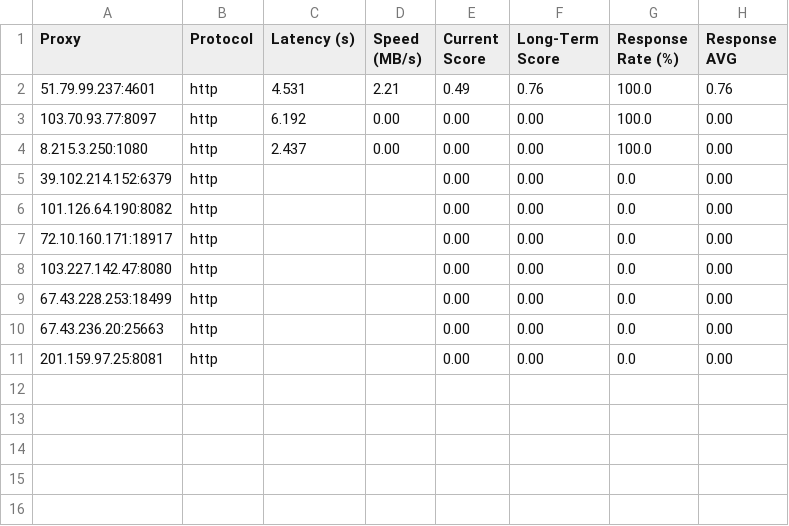
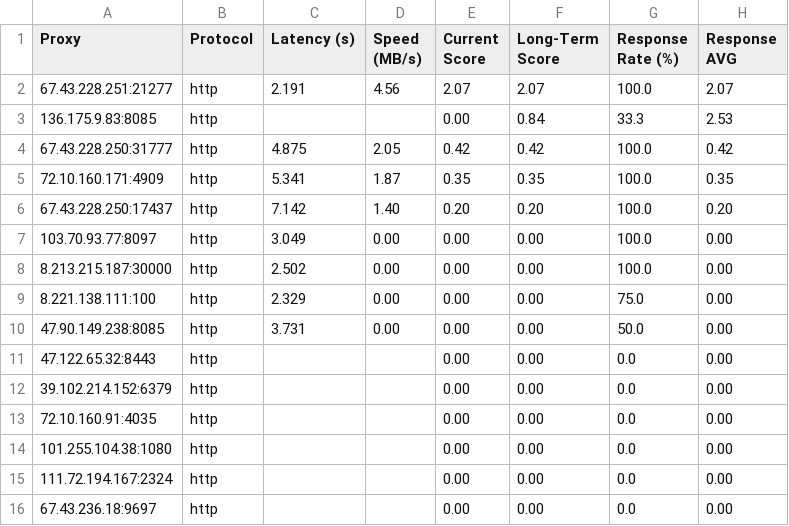
Before and after one commit to rriordan/Proxy-Master, a CSV file: Output/proxy_benchmark_results.csv, drawn as a sheet.

```diff
--- a/Output/proxy_benchmark_results.csv
+++ b/Output/proxy_benchmark_results.csv
@@ -1,11 +1,16 @@
 Proxy,Protocol,Latency (s),Speed (MB/s),Current Score,Long-Term Score,Response Rate (%),Response AVG
-51.79.99.237:4601,http,4.531,2.21,0.49,0.76,100.0,0.76
-103.70.93.77:8097,http,6.192,0.00,0.00,0.00,100.0,0.00
-8.215.3.250:1080,http,2.437,0.00,0.00,0.00,100.0,0.00
+67.43.228.251:21277,http,2.191,4.56,2.07,2.07,100.0,2.07
+136.175.9.83:8085,http,,,0.00,0.84,33.3,2.53
+67.43.228.250:31777,http,4.875,2.05,0.42,0.42,100.0,0.42
+72.10.160.171:4909,http,5.341,1.87,0.35,0.35,100.0,0.35
+67.43.228.250:17437,http,7.142,1.40,0.20,0.20,100.0,0.20
+103.70.93.77:8097,http,3.049,0.00,0.00,0.00,100.0,0.00
+8.213.215.187:30000,http,2.502,0.00,0.00,0.00,100.0,0.00
+8.221.138.111:100,http,2.329,0.00,0.00,0.00,75.0,0.00
+47.90.149.238:8085,http,3.731,0.00,0.00,0.00,50.0,0.00
+47.122.65.32:8443,http,,,0.00,0.00,0.0,0.00
 39.102.214.152:6379,http,,,0.00,0.00,0.0,0.00
-101.126.64.190:8082,http,,,0.00,0.00,0.0,0.00
-72.10.160.171:18917,http,,,0.00,0.00,0.0,0.00
-103.227.142.47:8080,http,,,0.00,0.00,0.0,0.00
-67.43.228.253:18499,http,,,0.00,0.00,0.0,0.00
-67.43.236.20:25663,http,,,0.00,0.00,0.0,0.00
-201.159.97.25:8081,http,,,0.00,0.00,0.0,0.00
+72.10.160.91:4035,http,,,0.00,0.00,0.0,0.00
+101.255.104.38:1080,http,,,0.00,0.00,0.0,0.00
+111.72.194.167:2324,http,,,0.00,0.00,0.0,0.00
+67.43.236.18:9697,http,,,0.00,0.00,0.0,0.00
```
Also changed, not shown: Output/proxy_history.csv, 4 other files.
